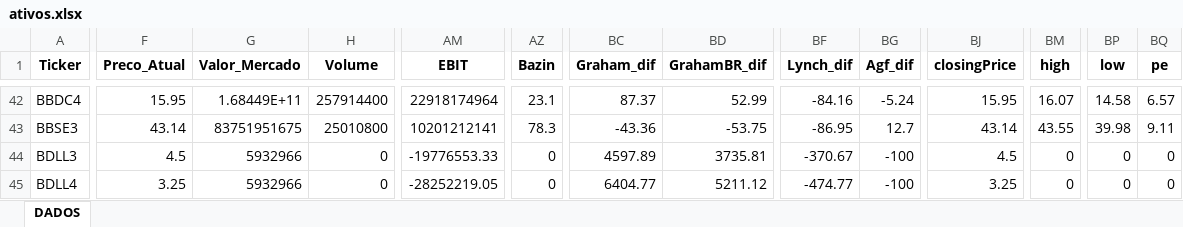
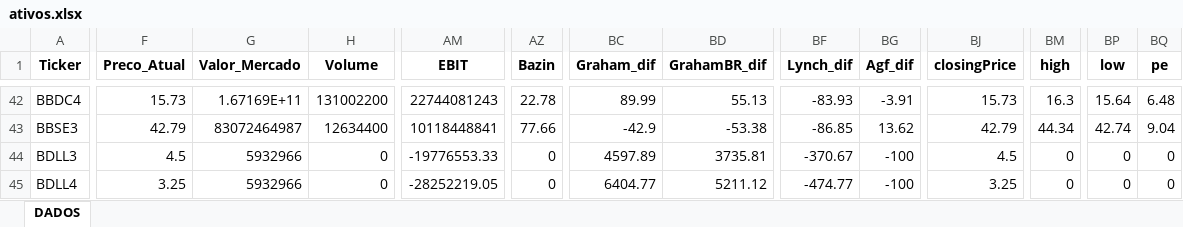
Before and after one commit to carlossobral/sobral_invest, an Excel workbook: data/ativos.xlsx, sheet DADOS, drawn as a sheet; only a part is shown, gaps mark what is left out; values as stored, in another font and other column widths than the file's, no borders; the diff covers the shown part only; the diff names each change by its address in the sheet, - before the commit and + after, or states it on an @@ line.

```diff
--- a/data/ativos.xlsx (sheet DADOS)
+++ b/data/ativos.xlsx (sheet DADOS)
-F42 (Preco_Atual): 15.95
+F42 (Preco_Atual): 15.73
-G42 (Valor_Mercado): 1.68449E+11
+G42 (Valor_Mercado): 1.67169E+11
-H42 (Volume): 257914400
+H42 (Volume): 131002200
-AM42 (EBIT): 22918174964
+AM42 (EBIT): 22744081243
-AZ42 (Bazin): 23.1
+AZ42 (Bazin): 22.78
-BC42 (Graham_dif): 87.37
+BC42 (Graham_dif): 89.99
-BD42 (GrahamBR_dif): 52.99
+BD42 (GrahamBR_dif): 55.13
-BF42 (Lynch_dif): -84.16
+BF42 (Lynch_dif): -83.93
-BG42 (Agf_dif): -5.24
+BG42 (Agf_dif): -3.91
-BJ42 (closingPrice): 15.95
+BJ42 (closingPrice): 15.73
-BM42 (high): 16.07
+BM42 (high): 16.3
-BP42 (low): 14.58
+BP42 (low): 15.64
-BQ42 (pe): 6.57
+BQ42 (pe): 6.48
-F43 (Preco_Atual): 43.14
+F43 (Preco_Atual): 42.79
-G43 (Valor_Mercado): 83751951675
+G43 (Valor_Mercado): 83072464987
-H43 (Volume): 25010800
+H43 (Volume): 12634400
-AM43 (EBIT): 10201212141
+AM43 (EBIT): 10118448841
-AZ43 (Bazin): 78.3
+AZ43 (Bazin): 77.66
-BC43 (Graham_dif): -43.36
+BC43 (Graham_dif): -42.9
-BD43 (GrahamBR_dif): -53.75
+BD43 (GrahamBR_dif): -53.38
-BF43 (Lynch_dif): -86.95
+BF43 (Lynch_dif): -86.85
-BG43 (Agf_dif): 12.7
+BG43 (Agf_dif): 13.62
-BJ43 (closingPrice): 43.14
+BJ43 (closingPrice): 42.79
-BM43 (high): 43.55
+BM43 (high): 44.34
-BP43 (low): 39.98
+BP43 (low): 42.74
-BQ43 (pe): 9.11
+BQ43 (pe): 9.04
```
Also changed, not shown: 607 edited cells elsewhere in this sheet, 1 other file.
